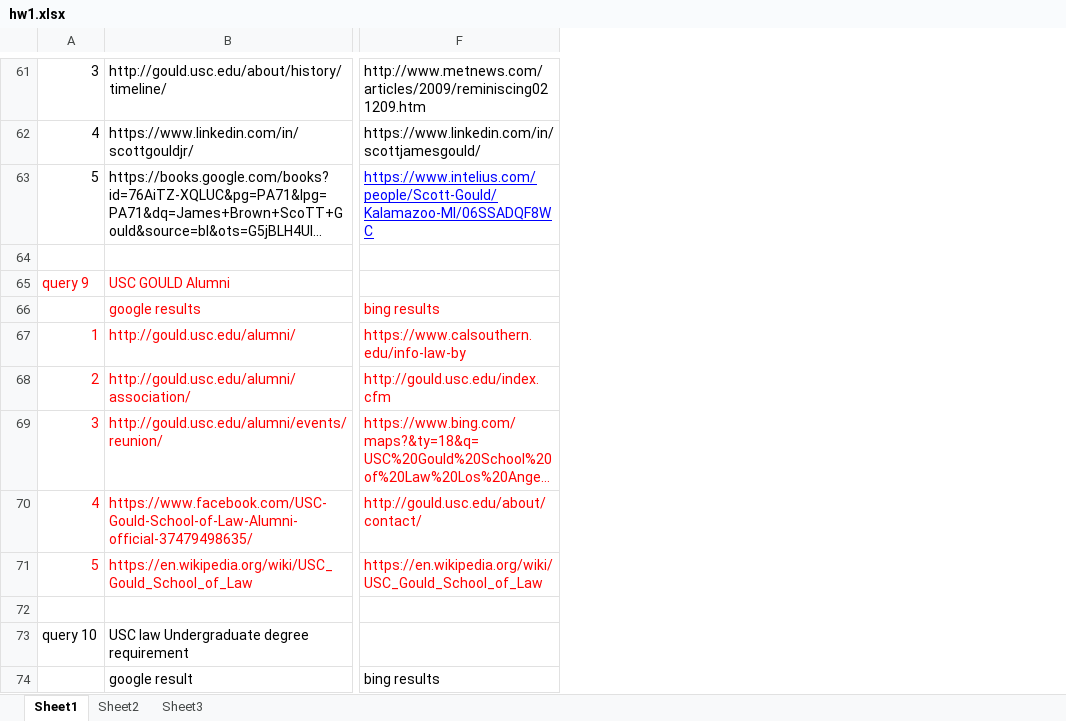
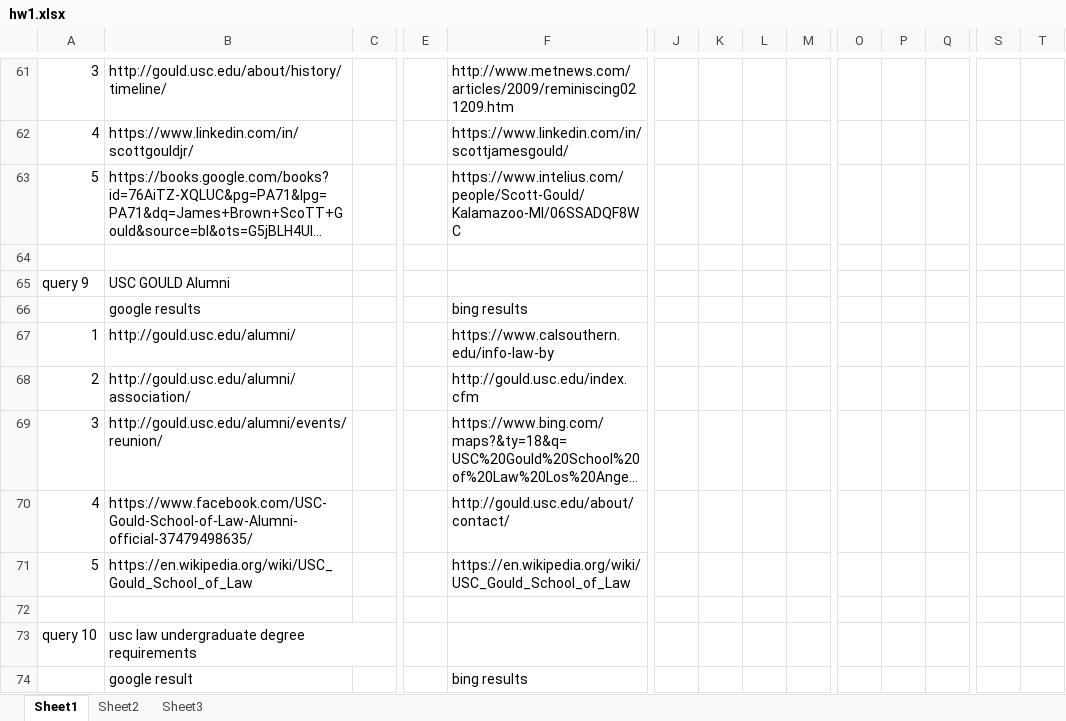
Before and after one commit to xc-fighting/WebSpider, an Excel workbook: homeworks_projects_CSCI572/hw1.xlsx, sheet Sheet1, drawn as a sheet; only a part is shown, gaps mark what is left out; long unchanged cells end in …; values as stored, in another font and other column widths than the file's, no borders; charts and pictures not drawn; the diff covers the shown part only; the diff names each change by its address in the sheet, - before the commit and + after, or states it on an @@ line.

Commit message:
the final result of hw1

```diff
--- a/homeworks_projects_CSCI572/hw1.xlsx (sheet Sheet1)
+++ b/homeworks_projects_CSCI572/hw1.xlsx (sheet Sheet1)
+column C, empty
+column E, empty
+column J, empty
+column K, empty
+column L, empty
+column M, empty
+column O, empty
+column P, empty
+column Q, empty
+column S, empty
+column T, empty
@@ F63 underline: on → off, text colour: #0000FF → black @@
-A65:B65 text colour: #FF0000
+A65:B65 text colour: black
-B66 text colour: #FF0000
+B66 text colour: black
-F66:F71 text colour: #FF0000
+F66:F71 text colour: black
-A67:B71 text colour: #FF0000
+A67:B71 text colour: black
-B73: USC law Undergraduate degree requirement
+B73: usc law undergraduate degree requirements
```
Also changed, not shown: 76 added rows, 7 removed rows, 3 added columns, 2 removed columns, 46 edited cells and cell formats elsewhere in this sheet, charts or pictures.
